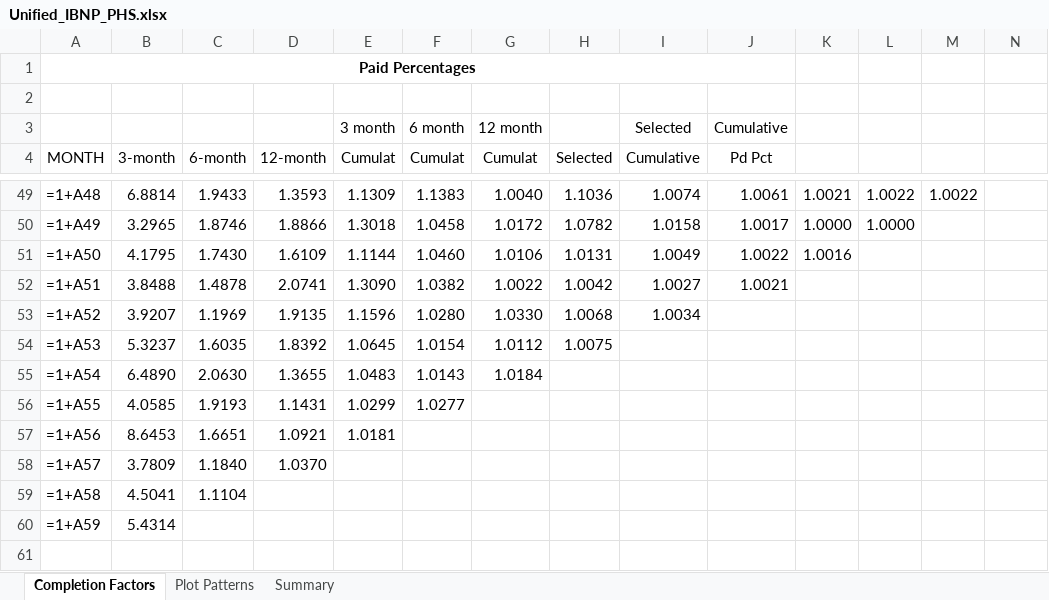
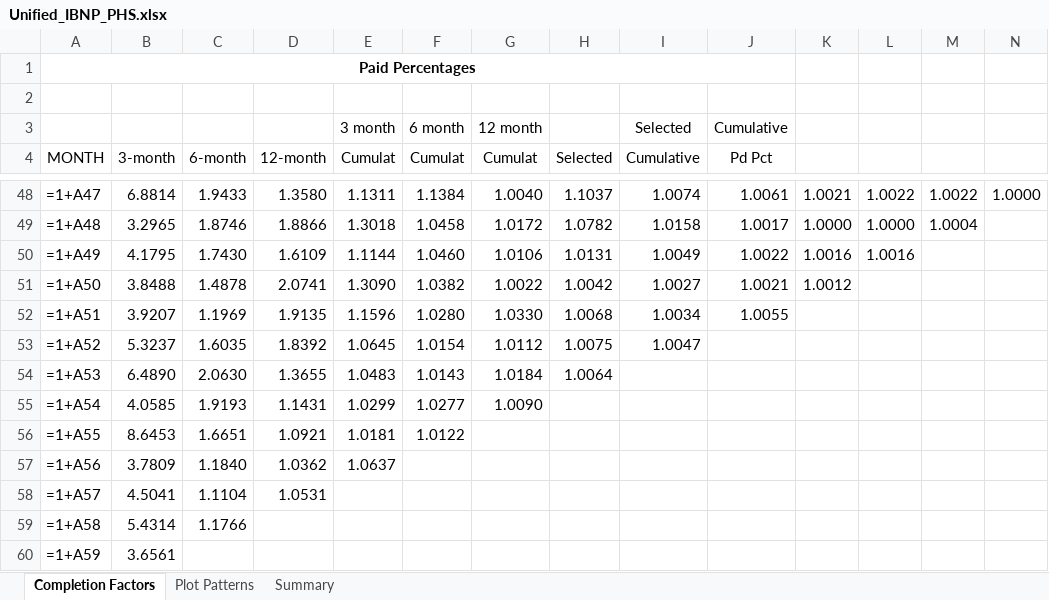
Before and after one commit to denisepecina/DMI_IBNP_v2, an Excel workbook: Process Results/Unified_IBNP_PHS.xlsx, sheet Completion Factors, drawn as a sheet; only a part is shown, gaps mark what is left out; values as stored, in another font and other column widths than the file's, no borders; formulas without a stored value are shown as written; addresses are those after the commit; rows hold the shown columns only; the diff covers the shown part only; the diff names each change by its address in the sheet, - before the commit and + after, or states it on an @@ line.

```diff
--- a/Process Results/Unified_IBNP_PHS.xlsx (sheet Completion Factors)
+++ b/Process Results/Unified_IBNP_PHS.xlsx (sheet Completion Factors)
-A48 (MONTH): =1+A48
+A48 (MONTH): =1+A47
-D48 (12-month): 1.3593
+D48 (12-month): 1.3580
-E48 (Cumulat): 1.1309
+E48 (Cumulat): 1.1311
-F48 (Cumulat): 1.1383
+F48 (Cumulat): 1.1384
-H48 (Selected): 1.1036
+H48 (Selected): 1.1037
-N48: (empty)
+N48: 1.0000
-A49 (MONTH): =1+A49
+A49 (MONTH): =1+A48
-M49: (empty)
+M49: 1.0004
-A50 (MONTH): =1+A50
+A50 (MONTH): =1+A49
-L50: (empty)
+L50: 1.0016
-A51 (MONTH): =1+A51
+A51 (MONTH): =1+A50
-K51: (empty)
+K51: 1.0012
-A52 (MONTH): =1+A52
+A52 (MONTH): =1+A51
-J52 (Pd Pct): (empty)
+J52 (Pd Pct): 1.0055
-A53 (MONTH): =1+A53
+A53 (MONTH): =1+A52
-I53 (Cumulative): (empty)
+I53 (Cumulative): 1.0047
-A54 (MONTH): =1+A54
+A54 (MONTH): =1+A53
-H54 (Selected): (empty)
+H54 (Selected): 1.0064
-A55 (MONTH): =1+A55
+A55 (MONTH): =1+A54
-G55 (Cumulat): (empty)
+G55 (Cumulat): 1.0090
-A56 (MONTH): =1+A56
+A56 (MONTH): =1+A55
-F56 (Cumulat): (empty)
+F56 (Cumulat): 1.0122
+row 57: =1+A56 | 3.7809 | 1.1840 | 1.0362 | 1.0637
-B58 (3-month): 3.7809
+B58 (3-month): 4.5041
-C58 (6-month): 1.1840
+C58 (6-month): 1.1104
-D58 (12-month): 1.0370
+D58 (12-month): 1.0531
-B59 (3-month): 4.5041
+B59 (3-month): 5.4314
-C59 (6-month): 1.1104
+C59 (6-month): 1.1766
-B60 (3-month): 5.4314
+B60 (3-month): 3.6561
```
Also changed, not shown: 1 removed row and 62 edited cells elsewhere in this sheet, sheet Summary, sheet Plot Patterns, Process Results/Unified_IBNP_ASL.xlsx, Process Results/Unified_IBNP_NFL.xlsx, 10 other files.
